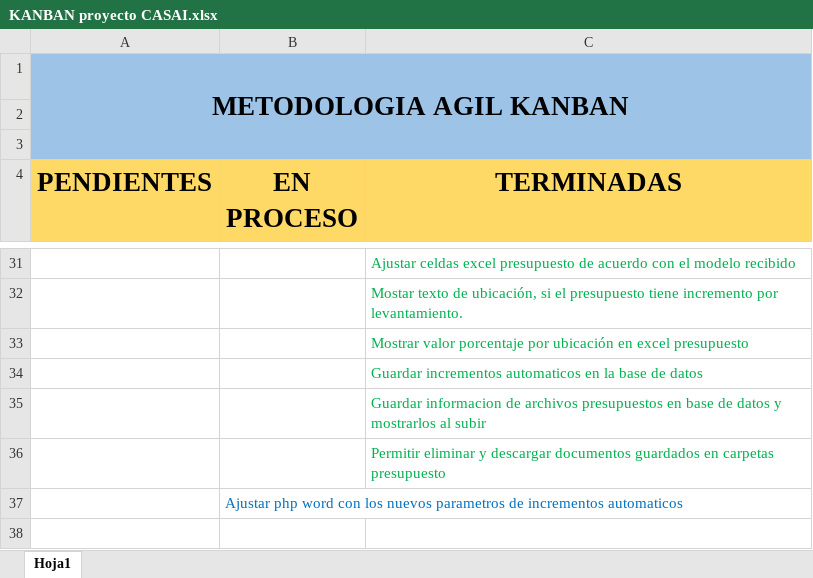
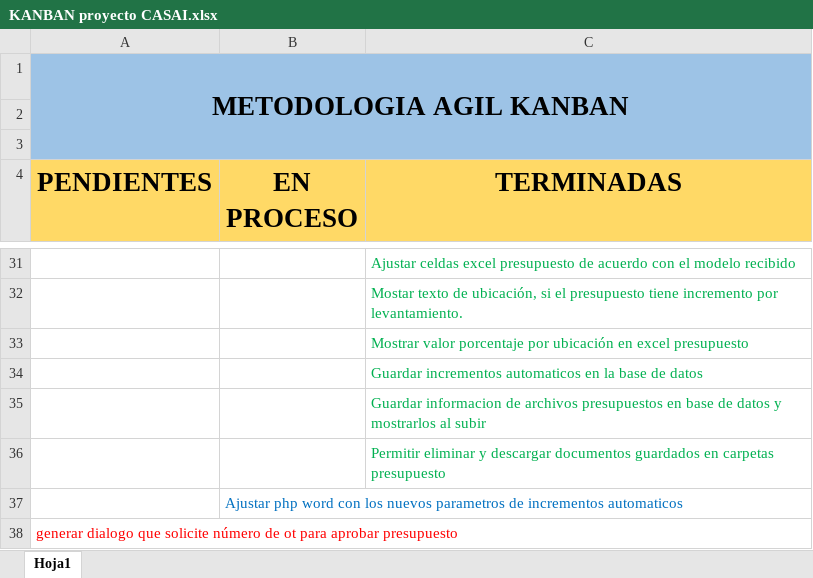
Before and after one commit to sneiderueda/casai, an Excel workbook: KANBAN proyecto CASAI.xlsx, sheet Hoja1, drawn as a sheet; only a part is shown, gaps mark what is left out; values as stored, in another font and other column widths than the file's, no borders; conditional formats not drawn; the diff names each change by its address in the sheet, - before the commit and + after, or states it on an @@ line.

Commit message:
se actualiza kanban

```diff
--- a/KANBAN proyecto CASAI.xlsx (sheet Hoja1)
+++ b/KANBAN proyecto CASAI.xlsx (sheet Hoja1)
+row 38: generar dialogo que solicite número de ot para aprobar presupuesto
```
Also changed, not shown: 1 other file.
